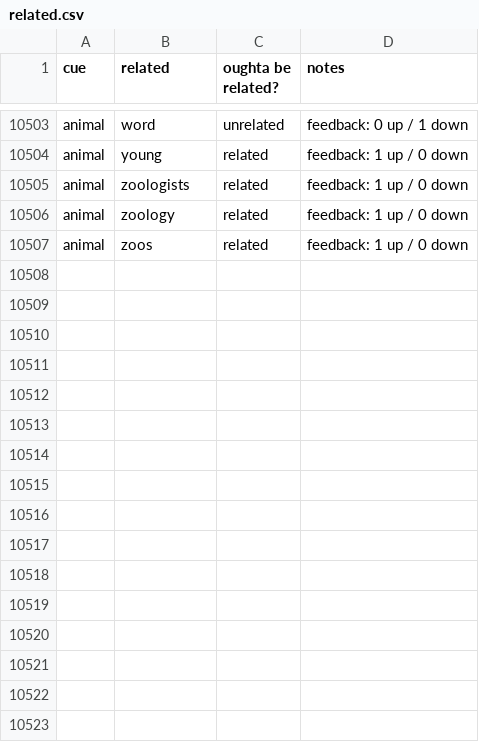
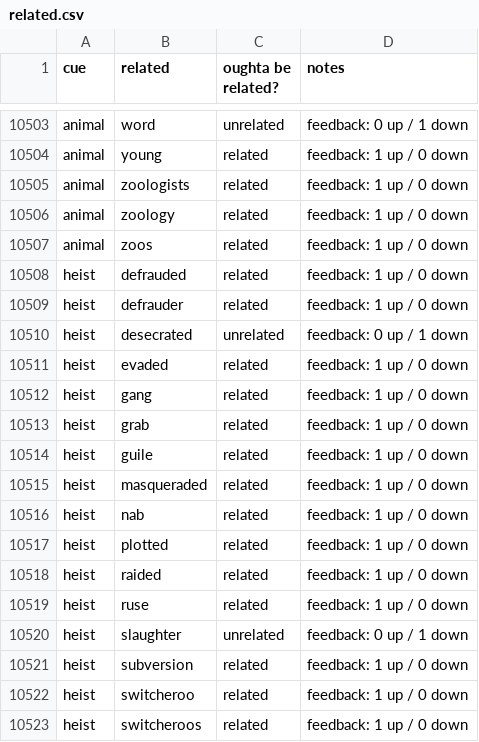
Before and after one commit to paceheart/rhymecrime, a CSV file: curated/related.csv, drawn as a sheet; only a part is shown, gaps mark what is left out.

Commit message:
Update related.csv

```diff
--- a/curated/related.csv
+++ b/curated/related.csv
@@ -10507 +10507,17 @@ animal,zoology,related,feedback: 1 up / 0 down
 animal,zoos,related,feedback: 1 up / 0 down
+heist,defrauded,related,feedback: 1 up / 0 down
+heist,defrauder,related,feedback: 1 up / 0 down
+heist,desecrated,unrelated,feedback: 0 up / 1 down
+heist,evaded,related,feedback: 1 up / 0 down
+heist,gang,related,feedback: 1 up / 0 down
+heist,grab,related,feedback: 1 up / 0 down
+heist,guile,related,feedback: 1 up / 0 down
+heist,masqueraded,related,feedback: 1 up / 0 down
+heist,nab,related,feedback: 1 up / 0 down
+heist,plotted,related,feedback: 1 up / 0 down
+heist,raided,related,feedback: 1 up / 0 down
+heist,ruse,related,feedback: 1 up / 0 down
+heist,slaughter,unrelated,feedback: 0 up / 1 down
+heist,subversion,related,feedback: 1 up / 0 down
+heist,switcheroo,related,feedback: 1 up / 0 down
+heist,switcheroos,related,feedback: 1 up / 0 down
```
